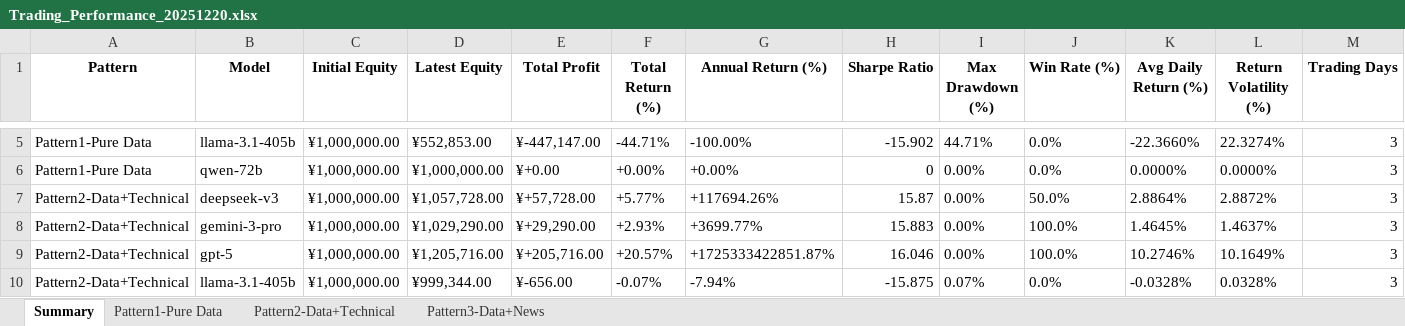
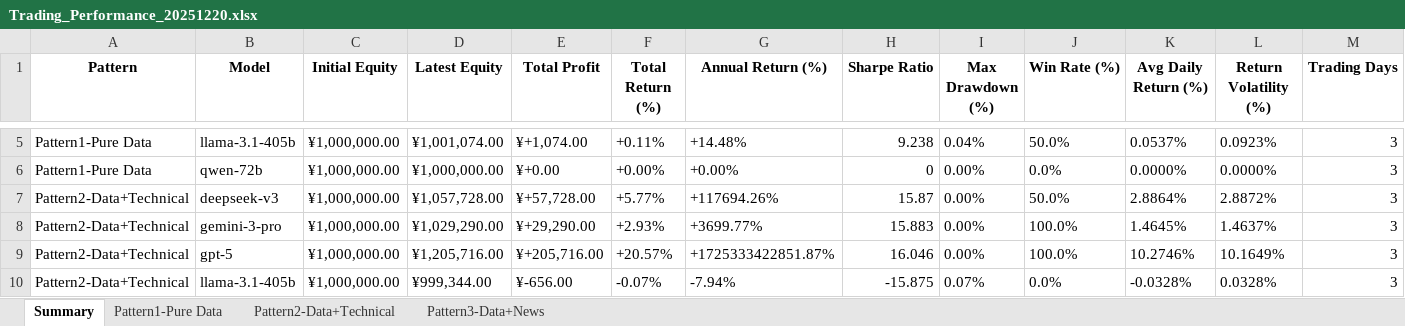
Before and after one commit to 666lyc-123/model-assets-chart, an Excel workbook: performance-dashboard/archive/Trading_Performance_20251220.xlsx, sheet Summary, drawn as a sheet; only a part is shown, gaps mark what is left out; values as stored, in another font and other column widths than the file's, no borders; the diff covers the shown part only; the diff names each change by its address in the sheet, - before the commit and + after, or states it on an @@ line.

```diff
--- a/performance-dashboard/archive/Trading_Performance_20251220.xlsx (sheet Summary)
+++ b/performance-dashboard/archive/Trading_Performance_20251220.xlsx (sheet Summary)
-D5 (Latest Equity): ¥552,853.00
+D5 (Latest Equity): ¥1,001,074.00
-E5 (Total Profit): ¥-447,147.00
+E5 (Total Profit): ¥+1,074.00
-F5 (Total Return (%)): -44.71%
+F5 (Total Return (%)): +0.11%
-G5 (Annual Return (%)): -100.00%
+G5 (Annual Return (%)): +14.48%
-H5 (Sharpe Ratio): -15.902
+H5 (Sharpe Ratio): 9.238
-I5 (Max Drawdown (%)): 44.71%
+I5 (Max Drawdown (%)): 0.04%
-J5 (Win Rate (%)): 0.0%
+J5 (Win Rate (%)): 50.0%
-K5 (Avg Daily Return (%)): -22.3660%
+K5 (Avg Daily Return (%)): 0.0537%
-L5 (Return Volatility (%)): 22.3274%
+L5 (Return Volatility (%)): 0.0923%
```
Also changed, not shown: 27 edited cells elsewhere in this sheet, sheet Pattern1-Pure Data, performance-dashboard/reports/daily/Trading_Performance_Analysis.xlsx, 3 other files.
